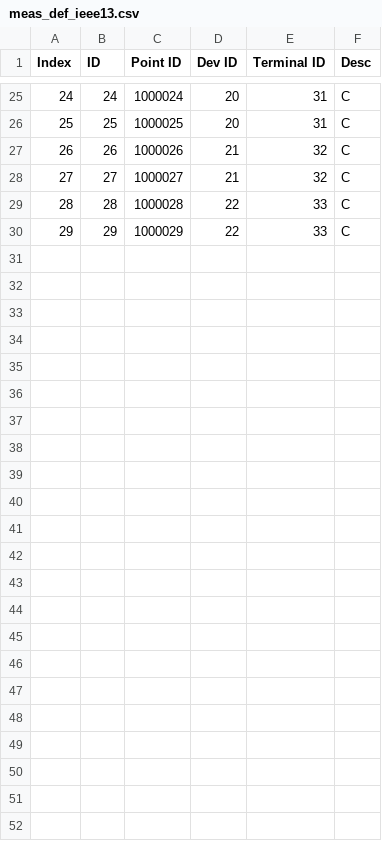
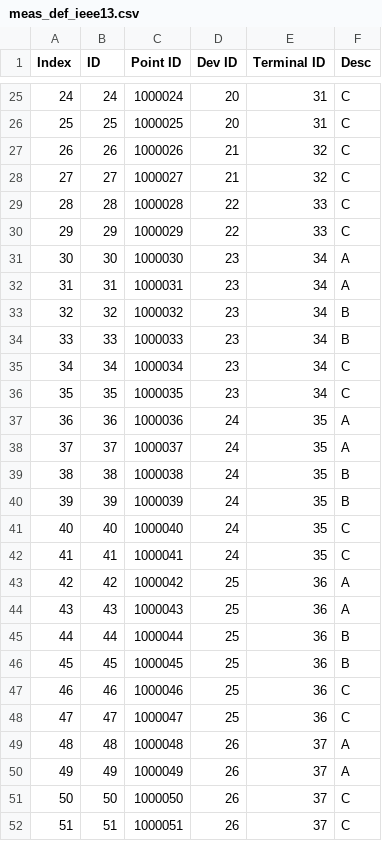
Before and after one commit to shufengdong/sparrowzz, a CSV file: data/dsntp/ieeeds/case13/dev/meas_def_ieee13.csv, drawn as a sheet; only a part is shown, gaps mark what is left out; the diff names each change by its address in the sheet, - before the commit and + after, or states it on an @@ line.

```diff
--- a/data/dsntp/ieeeds/case13/dev/meas_def_ieee13.csv
+++ b/data/dsntp/ieeeds/case13/dev/meas_def_ieee13.csv
+row 31: 30 | 30 | 1000030 | 23 | 34 | A
+row 32: 31 | 31 | 1000031 | 23 | 34 | A
+row 33: 32 | 32 | 1000032 | 23 | 34 | B
+row 34: 33 | 33 | 1000033 | 23 | 34 | B
+row 35: 34 | 34 | 1000034 | 23 | 34 | C
+row 36: 35 | 35 | 1000035 | 23 | 34 | C
+row 37: 36 | 36 | 1000036 | 24 | 35 | A
+row 38: 37 | 37 | 1000037 | 24 | 35 | A
+row 39: 38 | 38 | 1000038 | 24 | 35 | B
+row 40: 39 | 39 | 1000039 | 24 | 35 | B
+row 41: 40 | 40 | 1000040 | 24 | 35 | C
+row 42: 41 | 41 | 1000041 | 24 | 35 | C
+row 43: 42 | 42 | 1000042 | 25 | 36 | A
+row 44: 43 | 43 | 1000043 | 25 | 36 | A
+row 45: 44 | 44 | 1000044 | 25 | 36 | B
+row 46: 45 | 45 | 1000045 | 25 | 36 | B
+row 47: 46 | 46 | 1000046 | 25 | 36 | C
+row 48: 47 | 47 | 1000047 | 25 | 36 | C
+row 49: 48 | 48 | 1000048 | 26 | 37 | A
+row 50: 49 | 49 | 1000049 | 26 | 37 | A
+row 51: 50 | 50 | 1000050 | 26 | 37 | C
+row 52: 51 | 51 | 1000051 | 26 | 37 | C
```
Also changed, not shown: data/dsntp/ieeeds/case13/dev/cns_ieee13.csv, data/dsntp/ieeeds/case13/meas_value_ieee13.csv, 2 other files.
